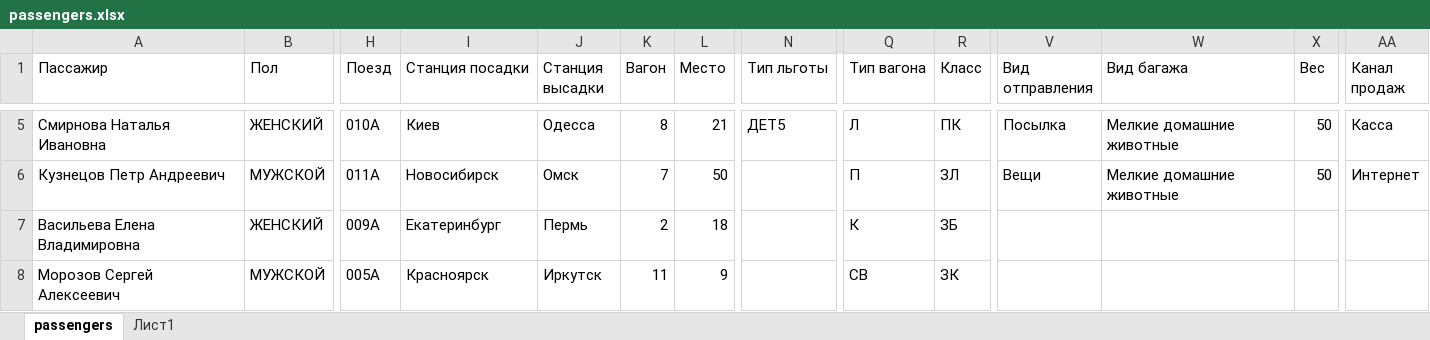
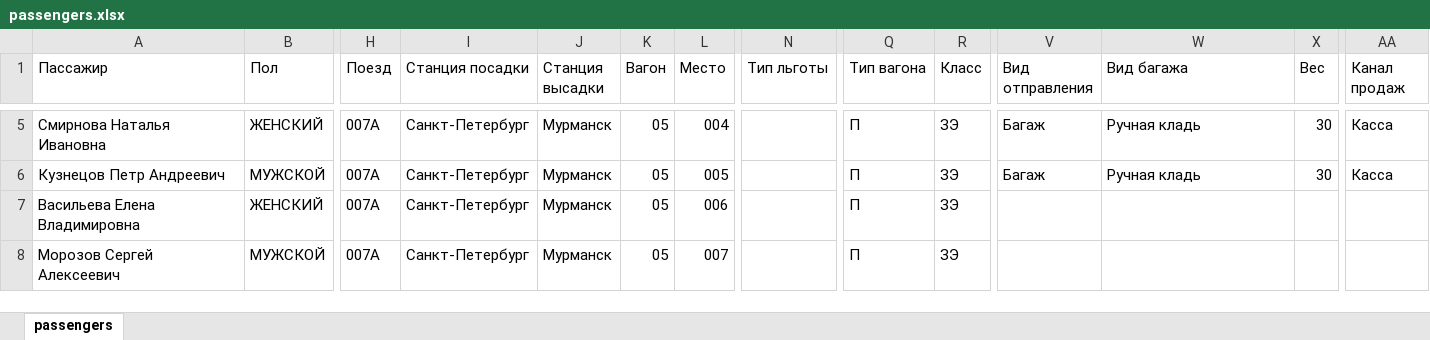
Before and after one commit to ChasovDS/chasovDS.github.io, an Excel workbook: assets/data/passengers.xlsx, sheet passengers, drawn as a sheet; only a part is shown, gaps mark what is left out; values as stored, in another font and other column widths than the file's, no borders; table styles not drawn; the diff covers the shown part only; the diff names each change by its address in the sheet, - before the commit and + after, or states it on an @@ line.

```diff
--- a/assets/data/passengers.xlsx (sheet passengers)
+++ b/assets/data/passengers.xlsx (sheet passengers)
-sheet tab: Лист1
-H5 (Поезд): 010А
+H5 (Поезд): 007А
-I5 (Станция посадки): Киев
+I5 (Станция посадки): Санкт-Петербург
-J5 (Станция высадки): Одесса
+J5 (Станция высадки): Мурманск
-K5 (Вагон): 8
+K5 (Вагон): 05
-L5 (Место): 21
+L5 (Место): 004
-N5 (Тип льготы): ДЕТ5
+N5 (Тип льготы): (empty)
-Q5 (Тип вагона): Л
+Q5 (Тип вагона): П
-R5 (Класс): ПК
+R5 (Класс): ЗЭ
-V5 (Вид отправления): Посылка
+V5 (Вид отправления): Багаж
-W5:W6 (Вид багажа): Мелкие домашние животные
+W5:W6 (Вид багажа): Ручная кладь
-X5:X6 (Вес): 50
+X5:X6 (Вес): 30
-H6 (Поезд): 011А
+H6 (Поезд): 007А
-I6 (Станция посадки): Новосибирск
+I6 (Станция посадки): Санкт-Петербург
-J6 (Станция высадки): Омск
+J6 (Станция высадки): Мурманск
-K6 (Вагон): 7
+K6 (Вагон): 05
-L6 (Место): 50
+L6 (Место): 005
-R6 (Класс): ЗЛ
+R6 (Класс): ЗЭ
-V6 (Вид отправления): Вещи
+V6 (Вид отправления): Багаж
-AA6 (Канал продаж): Интернет
+AA6 (Канал продаж): Касса
-H7 (Поезд): 009А
+H7 (Поезд): 007А
-I7 (Станция посадки): Екатеринбург
+I7 (Станция посадки): Санкт-Петербург
-J7 (Станция высадки): Пермь
+J7 (Станция высадки): Мурманск
-K7 (Вагон): 2
+K7 (Вагон): 05
-L7 (Место): 18
+L7 (Место): 006
-Q7 (Тип вагона): К
+Q7 (Тип вагона): П
-R7 (Класс): ЗБ
+R7 (Класс): ЗЭ
-H8 (Поезд): 005А
+H8 (Поезд): 007А
-I8 (Станция посадки): Красноярск
+I8 (Станция посадки): Санкт-Петербург
-J8 (Станция высадки): Иркутск
+J8 (Станция высадки): Мурманск
-K8 (Вагон): 11
+K8 (Вагон): 05
-L8 (Место): 9
+L8 (Место): 007
-Q8 (Тип вагона): СВ
+Q8 (Тип вагона): П
-R8 (Класс): ЗК
+R8 (Класс): ЗЭ
```
Also changed, not shown: 109 edited cells elsewhere in this sheet, 1 other file.
